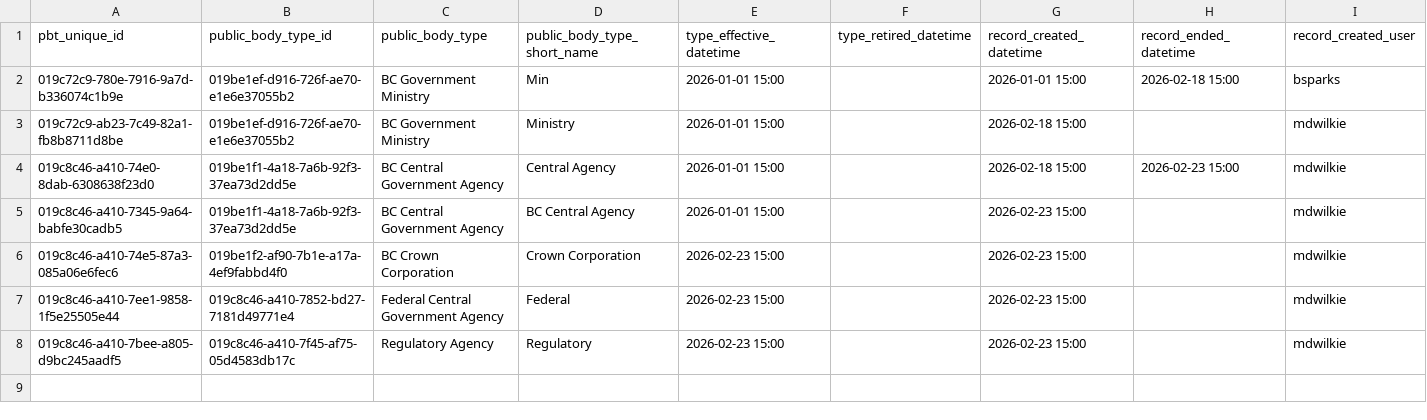
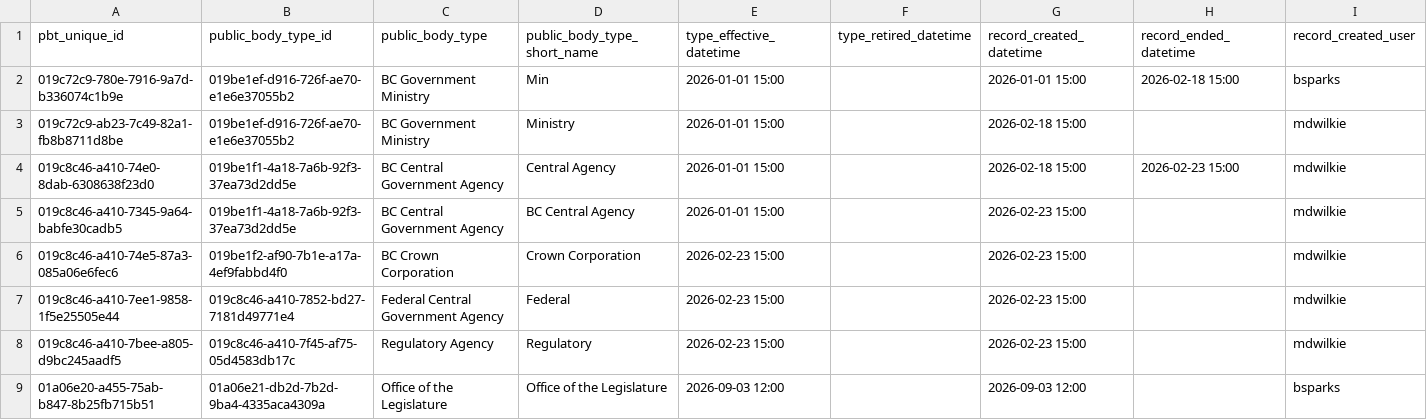
Before and after one commit to bcgov/adr, a CSV file: Apps/Registries/PublicBodies/Source/Api/Assets/public body_types.csv, drawn as a sheet; only a part is shown; rows hold the shown columns only; the diff names each change by its address in the sheet, - before the commit and + after, or states it on an @@ line.

```diff
--- a/Apps/Registries/PublicBodies/Source/Api/Assets/public body_types.csv
+++ b/Apps/Registries/PublicBodies/Source/Api/Assets/public body_types.csv
+row 9: 01a06e20-a455-75ab-b847-8b25fb715b51 | 01a06e21-db2d-7b2d-9ba4-4335aca4309a | Office of the Legislature | Office of the Legislature | 2026-09-03 12:00 |  | 2026-09-03 12:00 |  | bsparks
```
Also changed, not shown: Apps/Registries/PublicBodies/Source/Api/Assets/public_bodies.csv.
